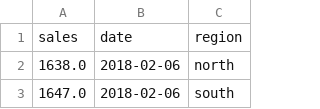
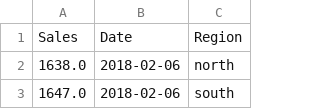
Before and after one commit to MihirJayant/quantium-starter-repo, a CSV file: formatted_sales_data.csv, drawn as a sheet; only a part is shown; removed rows and columns are numbered as before the commit, all else as after; the diff names each change by its address in the sheet, - before the commit and + after, or states it on an @@ line.

Commit message:
Update output columns to match task requirements

```diff
--- a/formatted_sales_data.csv
+++ b/formatted_sales_data.csv
-row 1: sales | date | region
+row 1: Sales | Date | Region
```
Also changed, not shown: 1 other file.
